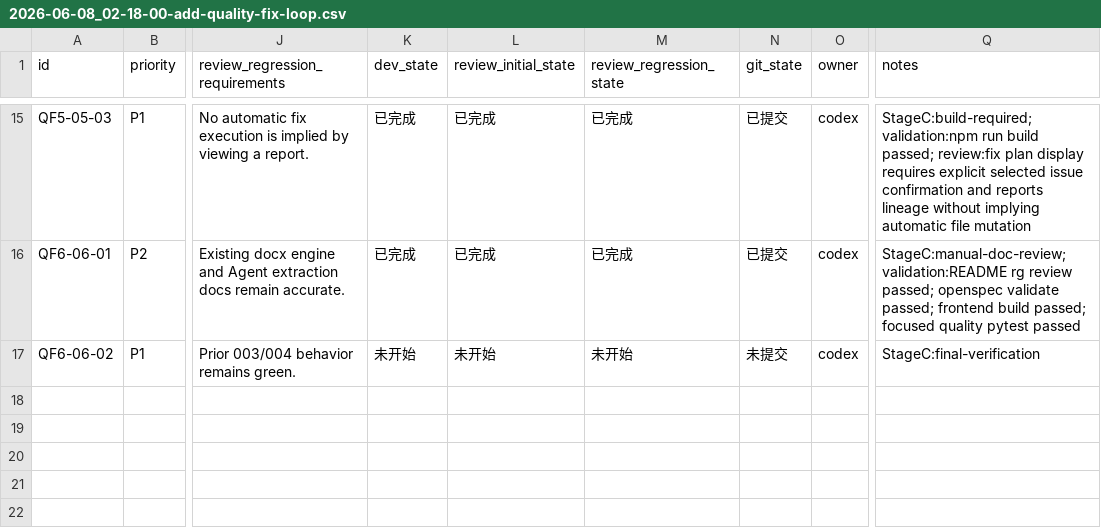
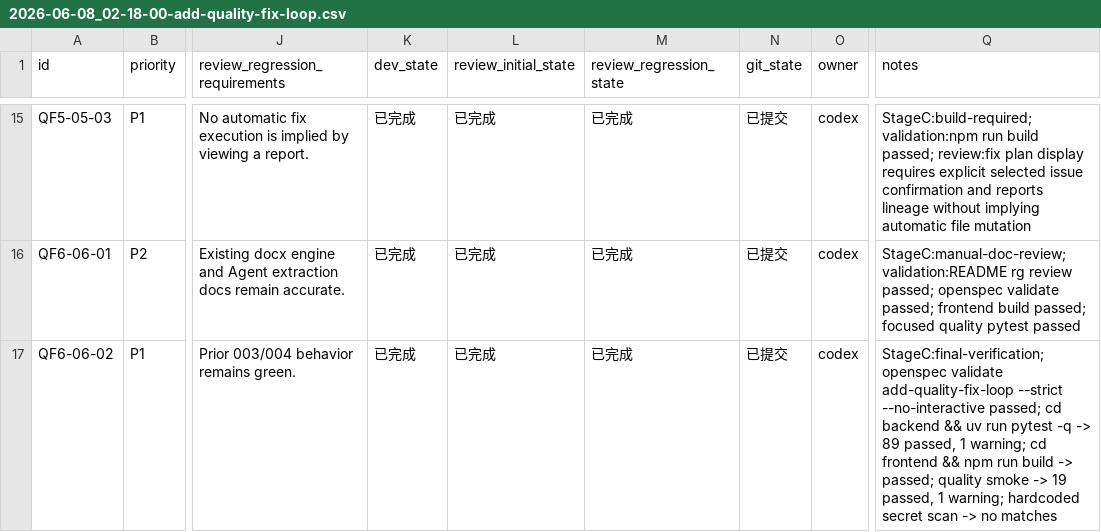
Before and after one commit to hhhx-lab/perfect-dcox, a CSV file: issues/2026-06-08_02-18-00-add-quality-fix-loop.csv, drawn as a sheet; only a part is shown, gaps mark what is left out; the diff names each change by its address in the sheet, - before the commit and + after, or states it on an @@ line.

Commit message:
[QF6-06-02] Run quality fix loop final verification

```diff
--- a/issues/2026-06-08_02-18-00-add-quality-fix-loop.csv
+++ b/issues/2026-06-08_02-18-00-add-quality-fix-loop.csv
-K17 (dev_state): 未开始
+K17 (dev_state): 已完成
-L17 (review_initial_state): 未开始
+L17 (review_initial_state): 已完成
-M17 (review_regression_state): 未开始
+M17 (review_regression_state): 已完成
-N17 (git_state): 未提交
+N17 (git_state): 已提交
-Q17 (notes): StageC:final-verification
+Q17 (notes): StageC:final-verification; openspec validate add-quality-fix-loop --strict --no-interactive passed; cd backend && uv run pytest -q -> 89 passed, 1 warning; cd frontend && npm run build -> passed; quality smoke -> 19 passed, 1 warning; hardcoded secret scan -> no matches
```
Also changed, not shown: 1 other file.
